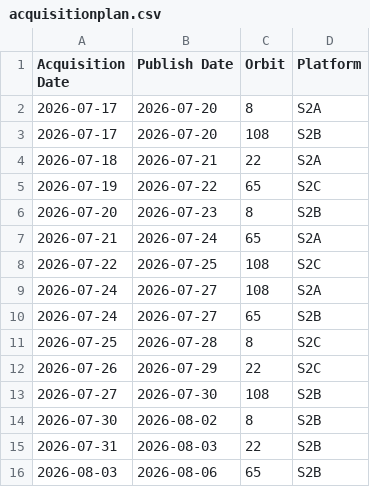
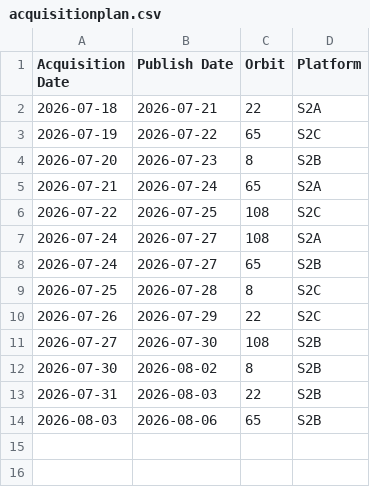
Before and after one commit to davidoesch/Sentinel-2-Acquisition-Plan-Harvesting, a CSV file: acquisitionplan.csv, drawn as a sheet.

Commit message:
acquisitionplan.csv push done

```diff
--- a/acquisitionplan.csv
+++ b/acquisitionplan.csv
@@ -1,4 +1,2 @@
 Acquisition Date,Publish Date,Orbit,Platform
-2026-07-17,2026-07-20,8,S2A
-2026-07-17,2026-07-20,108,S2B
 2026-07-18,2026-07-21,22,S2A
```
